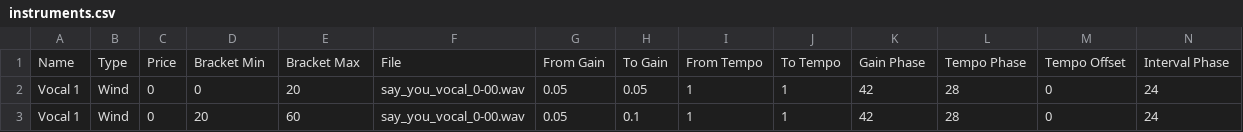
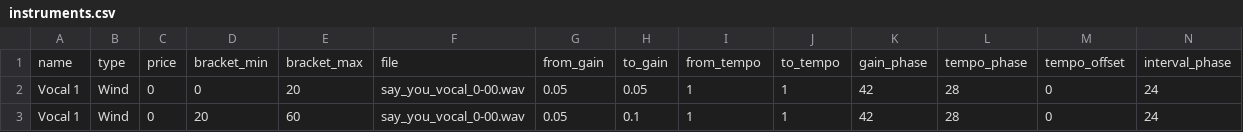
Before and after one commit to beefoo/subway-inequality, a CSV file: data/instruments.csv, drawn as a sheet; only a part is shown; removed rows and columns are numbered as before the commit, all else as after; rows hold the shown columns only; the diff names each change by its address in the sheet, - before the commit and + after, or states it on an @@ line.

```diff
--- a/data/instruments.csv
+++ b/data/instruments.csv
-row 1: Name | Type | Price | Bracket Min | Bracket Max | File | From Gain | To Gain | From Tempo | To Tempo | Gain Phase | Tempo Phase | Tempo Offset | Interval Phase
+row 1: name | type | price | bracket_min | bracket_max | file | from_gain | to_gain | from_tempo | to_tempo | gain_phase | tempo_phase | tempo_offset | interval_phase
```
Also changed, not shown: 2 other files.
